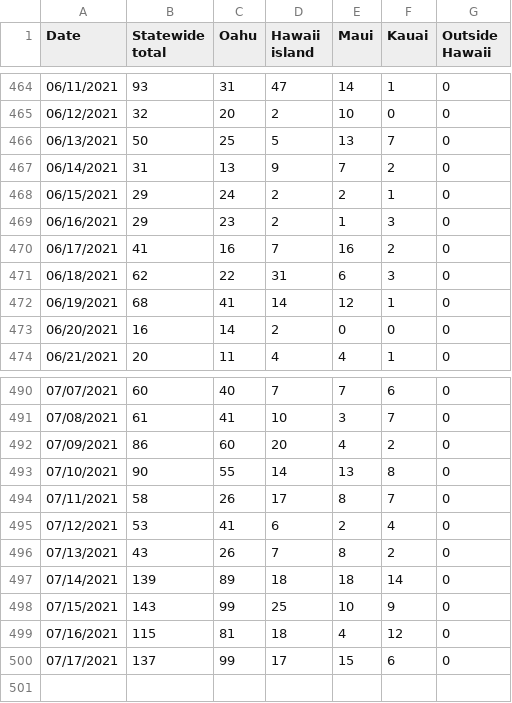
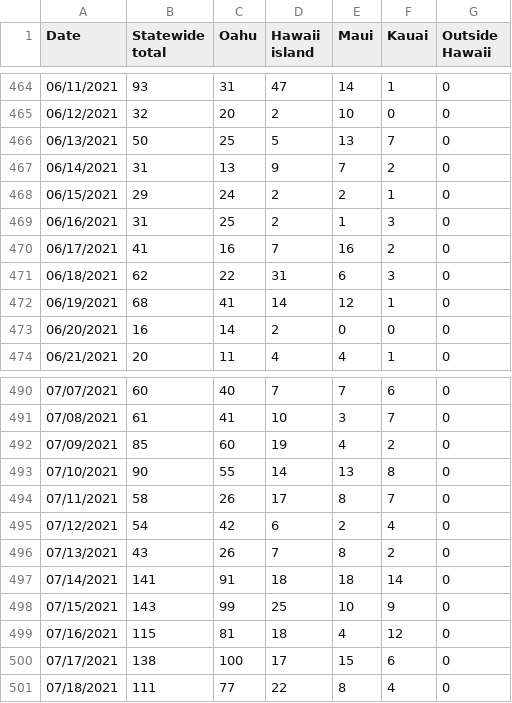
Before and after one commit to webb001/webb001.github.io, a CSV file: daily.csv, drawn as a sheet; only a part is shown, gaps mark what is left out.

```diff
--- a/daily.csv
+++ b/daily.csv
@@ -468,3 +468,3 @@ Date,Statewide total,Oahu,Hawaii island,Maui,Kauai,Outside Hawaii
 06/15/2021,29,24,2,2,1,0
-06/16/2021,29,23,2,1,3,0
+06/16/2021,31,25,2,1,3,0
 06/17/2021,41,16,7,16,2,0
@@ -491,10 +491,11 @@ Date,Statewide total,Oahu,Hawaii island,Maui,Kauai,Outside Hawaii
 07/08/2021,61,41,10,3,7,0
-07/09/2021,86,60,20,4,2,0
+07/09/2021,85,60,19,4,2,0
 07/10/2021,90,55,14,13,8,0
 07/11/2021,58,26,17,8,7,0
-07/12/2021,53,41,6,2,4,0
+07/12/2021,54,42,6,2,4,0
 07/13/2021,43,26,7,8,2,0
-07/14/2021,139,89,18,18,14,0
+07/14/2021,141,91,18,18,14,0
 07/15/2021,143,99,25,10,9,0
 07/16/2021,115,81,18,4,12,0
-07/17/2021,137,99,17,15,6,0
+07/17/2021,138,100,17,15,6,0
+07/18/2021,111,77,22,8,4,0
```
Also changed, not shown: 7 other files.
